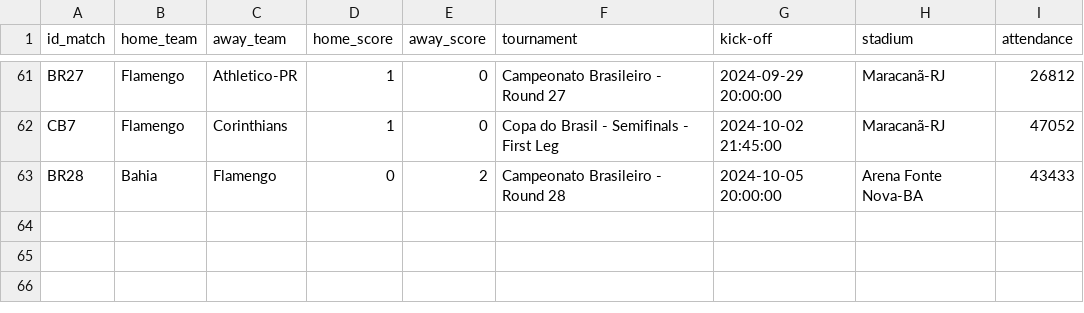
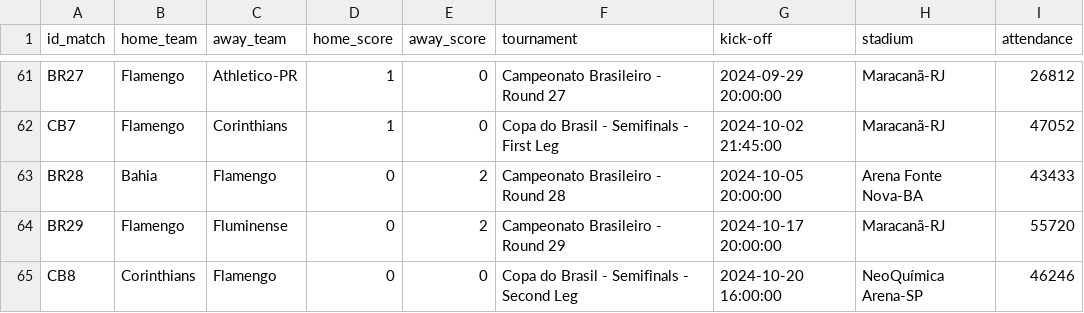
Before and after one commit to williamjouse/jogos-Flamengo-2024, a CSV file: data/raw/matches_FLA2024.csv, drawn as a sheet; only a part is shown, gaps mark what is left out; the diff names each change by its address in the sheet, - before the commit and + after, or states it on an @@ line.

```diff
--- a/data/raw/matches_FLA2024.csv
+++ b/data/raw/matches_FLA2024.csv
+row 64: BR29 | Flamengo | Fluminense | 0 | 2 | Campeonato Brasileiro - Round 29 | 2024-10-17 20:00:00 | Maracanã-RJ | 55720
+row 65: CB8 | Corinthians | Flamengo | 0 | 0 | Copa do Brasil - Semifinals - Second Leg | 2024-10-20 16:00:00 | NeoQuímica Arena-SP | 46246
```
Also changed, not shown: data/processed/matches_FLA2024.csv, data/processed/stats_FLA2024.csv, 9 other files.
